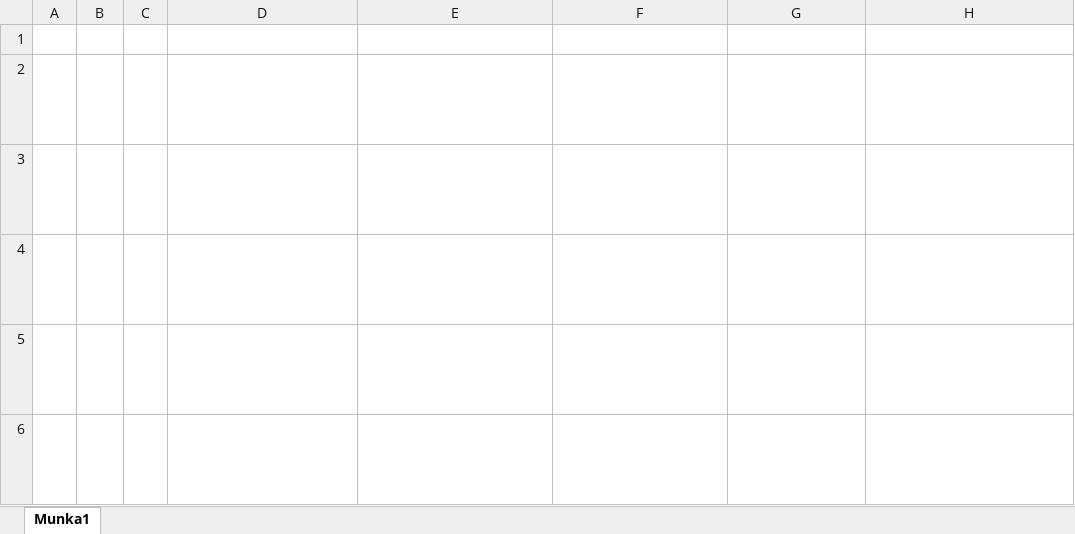
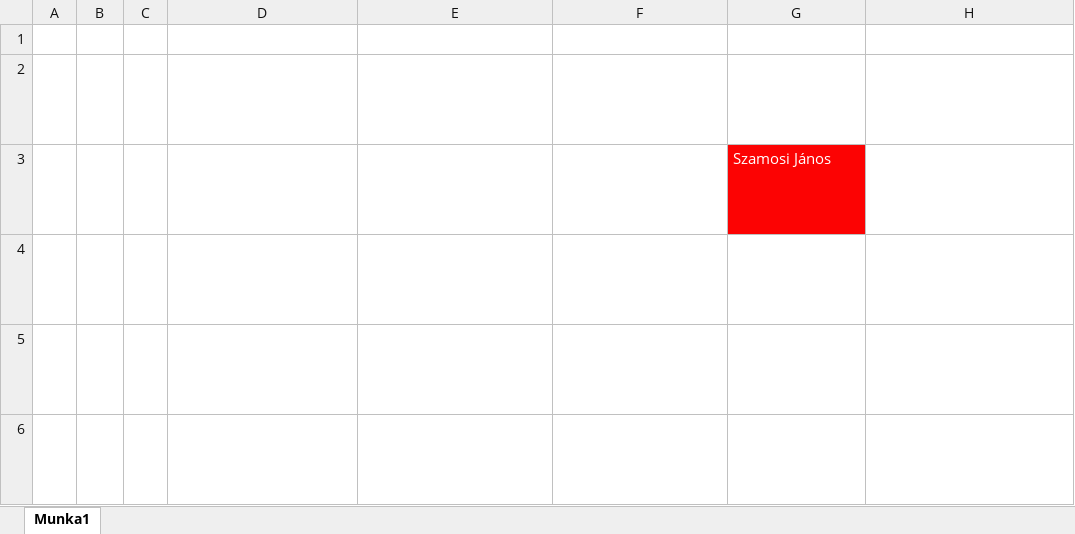
Before and after one commit to JKSmate01/Egyetem, an Excel workbook: prototype.xlsx, sheet Munka1, drawn as a sheet; only a part is shown; long unchanged cells end in …; values as stored, in another font and other column widths than the file's, no borders; the diff names each change by its address in the sheet, - before the commit and + after, or states it on an @@ line.

```diff
--- a/prototype.xlsx (sheet Munka1)
+++ b/prototype.xlsx (sheet Munka1)
-G3 fill: none
+G3 fill: #FC0303
```
Also changed, not shown: 5 other files.
